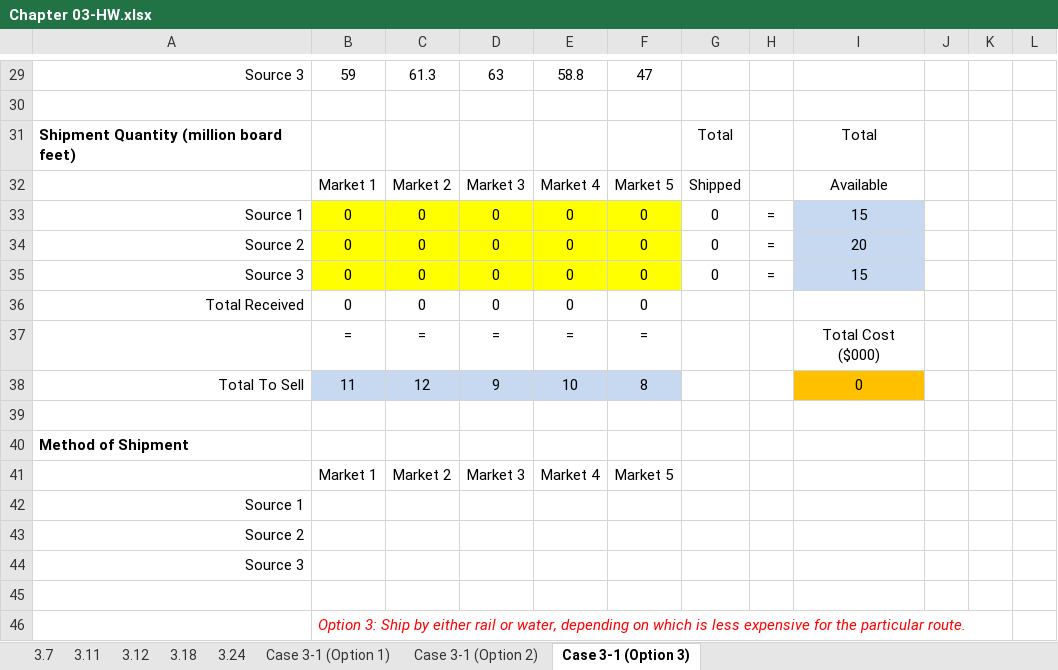
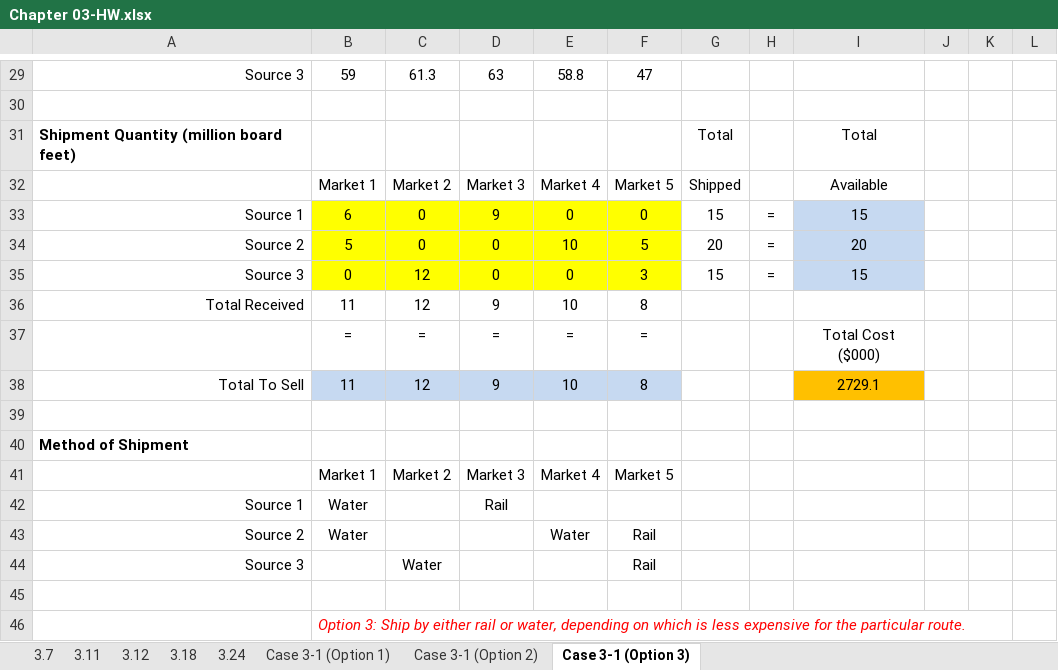
Before and after one commit to vafasaboori/5509-Summer-2024, an Excel workbook: Chapter 3/Chapter 03-HW.xlsx, sheet Case 3-1 (Option 3), drawn as a sheet; only a part is shown, gaps mark what is left out; values as stored, in another font and other column widths than the file's, no borders; removed rows and columns are numbered as before the commit, all else as after; the diff names each change by its address in the sheet, - before the commit and + after, or states it on an @@ line.

```diff
--- a/Chapter 3/Chapter 03-HW.xlsx (sheet Case 3-1 (Option 3))
+++ b/Chapter 3/Chapter 03-HW.xlsx (sheet Case 3-1 (Option 3))
-B33: 0
+B33: 6
-D33: 0
+D33: 9
-G33: 0
+G33: 15
-B34: 0
+B34: 5
-E34: 0
+E34: 10
-F34: 0
+F34: 5
-G34: 0
+G34: 20
-C35: 0
+C35: 12
-F35: 0
+F35: 3
-G35: 0
+G35: 15
-row 36: Total Received | 0 | 0 | 0 | 0 | 0
+row 36: Total Received | 11 | 12 | 9 | 10 | 8
-I38: 0
+I38: 2729.1
-B42: (empty)
+B42: Water
-D42: (empty)
+D42: Rail
-row 43: Source 2
+row 43: Source 2 | Water |  |  | Water | Rail
-C44: (empty)
+C44: Water
-F44: (empty)
+F44: Rail
```
Also changed, not shown: sheet 3.24, sheet Case 3-1 (Option 1), sheet 3.18, sheet 3.12, sheet 3.11, sheet 3.7, 1 other file.
